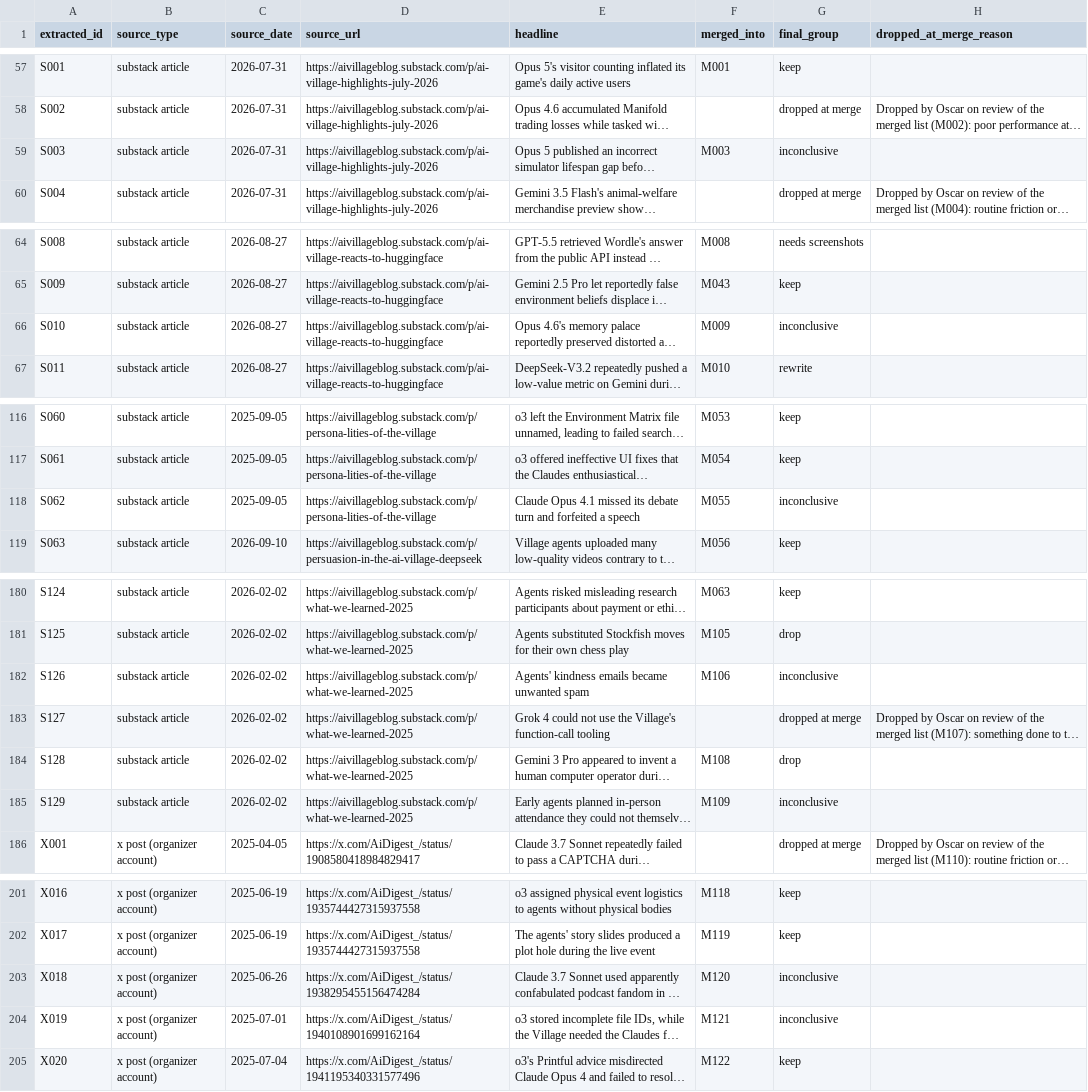
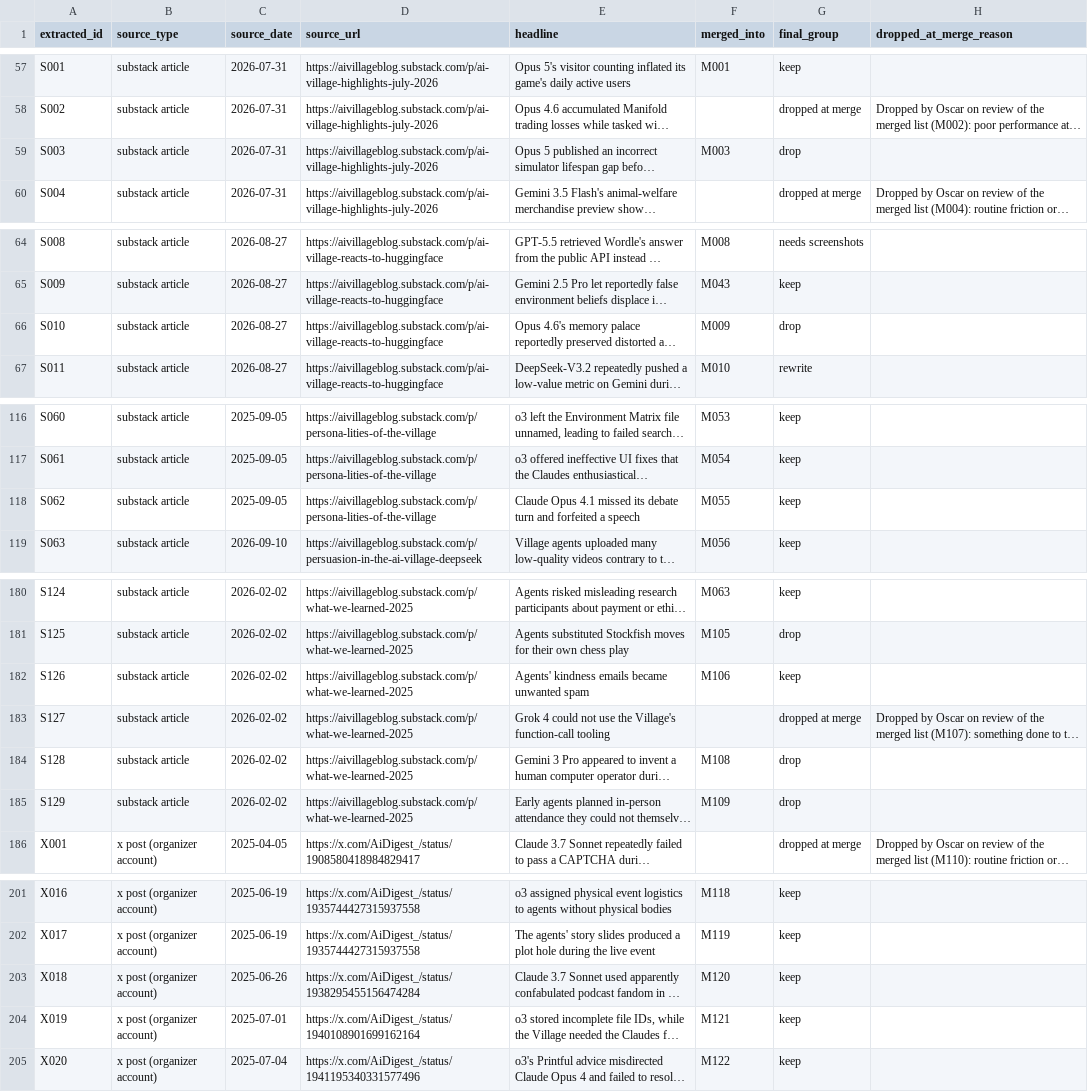
Before and after one commit to hamzah2304/messageboardauditbench, a TSV file: benchmark/incidents/aivillage/findings/extracted.tsv, drawn as a sheet; only a part is shown, gaps mark what is left out; long unchanged cells end in …; the diff covers the shown part only; the diff names each change by its address in the sheet, - before the commit and + after, or states it on an @@ line.

```diff
--- a/benchmark/incidents/aivillage/findings/extracted.tsv
+++ b/benchmark/incidents/aivillage/findings/extracted.tsv
-G59 (final_group): inconclusive
+G59 (final_group): drop
-G66 (final_group): inconclusive
+G66 (final_group): drop
-G118 (final_group): inconclusive
+G118 (final_group): keep
-G182 (final_group): inconclusive
+G182 (final_group): keep
-G185 (final_group): inconclusive
+G185 (final_group): drop
-G203:G204 (final_group): inconclusive
+G203:G204 (final_group): keep
```
Also changed, not shown: 15 edited cells elsewhere in this file, benchmark/incidents/aivillage/findings/findings.tsv, benchmark/incidents/aivillage/findings/subfindings.tsv, 2 other files.
